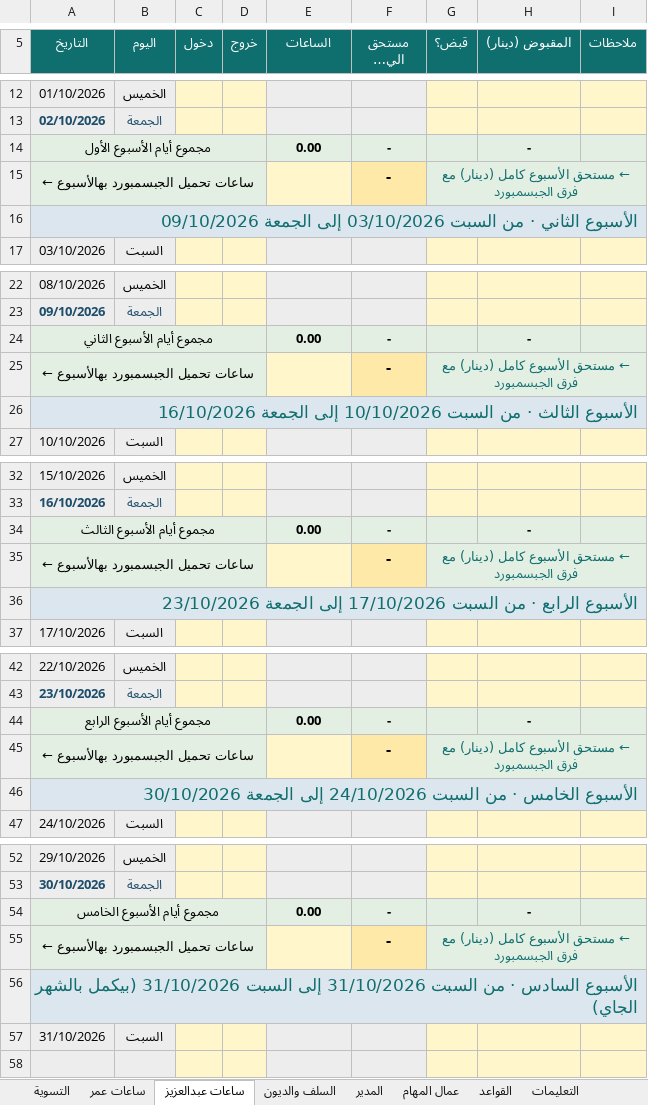
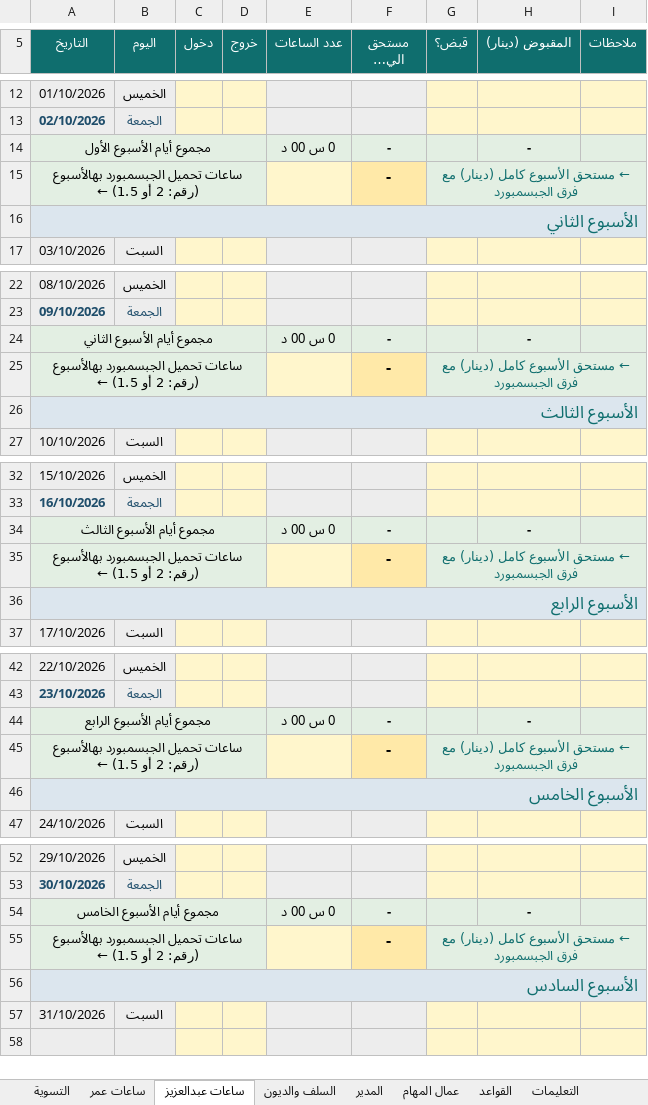
Before and after one commit to engineeringjo-dev/Fam-Bam, an Excel workbook: العون/نظام_الموظفين.xlsx, sheet ساعات عبدالعزيز, drawn as a sheet; only a part is shown, gaps mark what is left out; long unchanged cells end in …; values as stored, in another font and other column widths than the file's, no borders; conditional formats not drawn; the diff covers the shown part only; the diff names each change by its address in the sheet, - before the commit and + after, or states it on an @@ line.

```diff
--- a/العون/نظام_الموظفين.xlsx (sheet ساعات عبدالعزيز)
+++ b/العون/نظام_الموظفين.xlsx (sheet ساعات عبدالعزيز)
-E5: الساعات
+E5: عدد الساعات
-E14 (عدد الساعات): 0.00
+E14 (عدد الساعات): 0 س 00 د
-A15 (التاريخ): ساعات تحميل الجبسمبورد بهالأسبوع ←
+A15 (التاريخ): ساعات تحميل الجبسمبورد بهالأسبوع (رقم: 2 أو 1.5) ←
-A16 (التاريخ): الأسبوع الثاني · من السبت 03/10/2026 إلى الجمعة 09/10/2026
+A16 (التاريخ): الأسبوع الثاني
-E24 (عدد الساعات): 0.00
+E24 (عدد الساعات): 0 س 00 د
-A25 (التاريخ): ساعات تحميل الجبسمبورد بهالأسبوع ←
+A25 (التاريخ): ساعات تحميل الجبسمبورد بهالأسبوع (رقم: 2 أو 1.5) ←
-A26 (التاريخ): الأسبوع الثالث · من السبت 10/10/2026 إلى الجمعة 16/10/2026
+A26 (التاريخ): الأسبوع الثالث
-E34 (عدد الساعات): 0.00
+E34 (عدد الساعات): 0 س 00 د
-A35 (التاريخ): ساعات تحميل الجبسمبورد بهالأسبوع ←
+A35 (التاريخ): ساعات تحميل الجبسمبورد بهالأسبوع (رقم: 2 أو 1.5) ←
-A36 (التاريخ): الأسبوع الرابع · من السبت 17/10/2026 إلى الجمعة 23/10/2026
+A36 (التاريخ): الأسبوع الرابع
-E44 (عدد الساعات): 0.00
+E44 (عدد الساعات): 0 س 00 د
-A45 (التاريخ): ساعات تحميل الجبسمبورد بهالأسبوع ←
+A45 (التاريخ): ساعات تحميل الجبسمبورد بهالأسبوع (رقم: 2 أو 1.5) ←
-A46 (التاريخ): الأسبوع الخامس · من السبت 24/10/2026 إلى الجمعة 30/10/2026
+A46 (التاريخ): الأسبوع الخامس
-E54 (عدد الساعات): 0.00
+E54 (عدد الساعات): 0 س 00 د
-A55 (التاريخ): ساعات تحميل الجبسمبورد بهالأسبوع ←
+A55 (التاريخ): ساعات تحميل الجبسمبورد بهالأسبوع (رقم: 2 أو 1.5) ←
-A56 (التاريخ): الأسبوع السادس · من السبت 31/10/2026 إلى السبت 31/10/2026 (بيكمل بالشهر الجاي)
+A56 (التاريخ): الأسبوع السادس
```
Also changed, not shown: 4 edited cells elsewhere in this sheet, sheet التسوية, sheet ساعات عمر, sheet التعليمات, formulas that keep their value, 3 other files.
